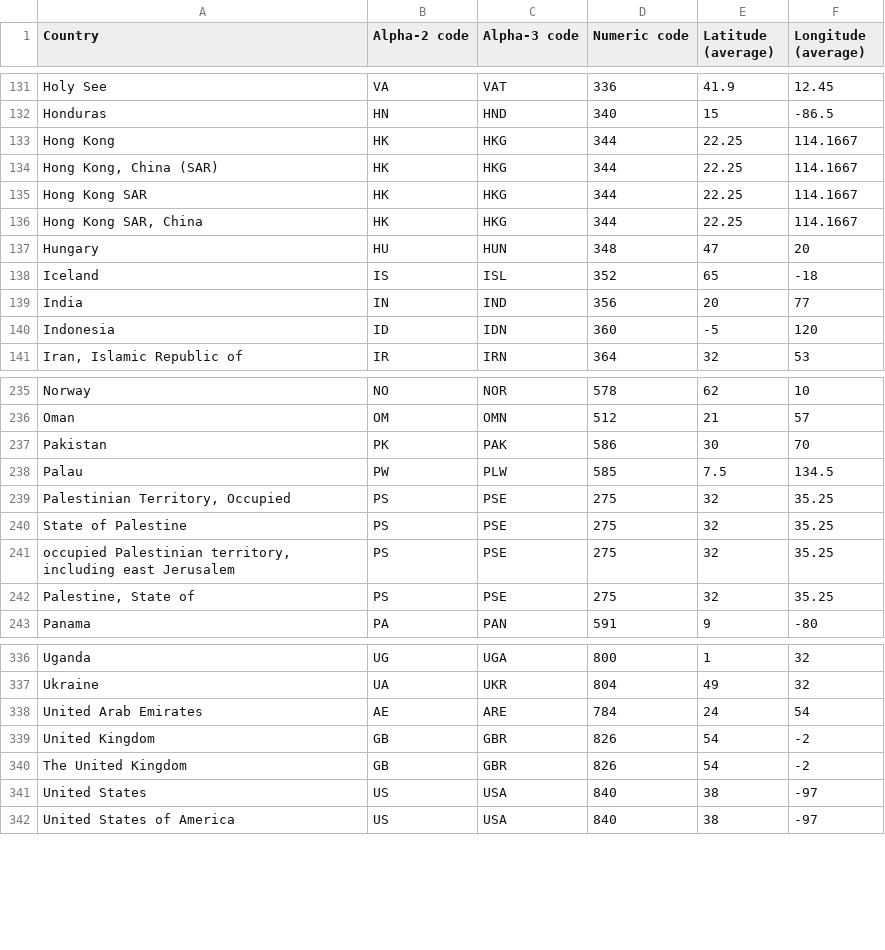
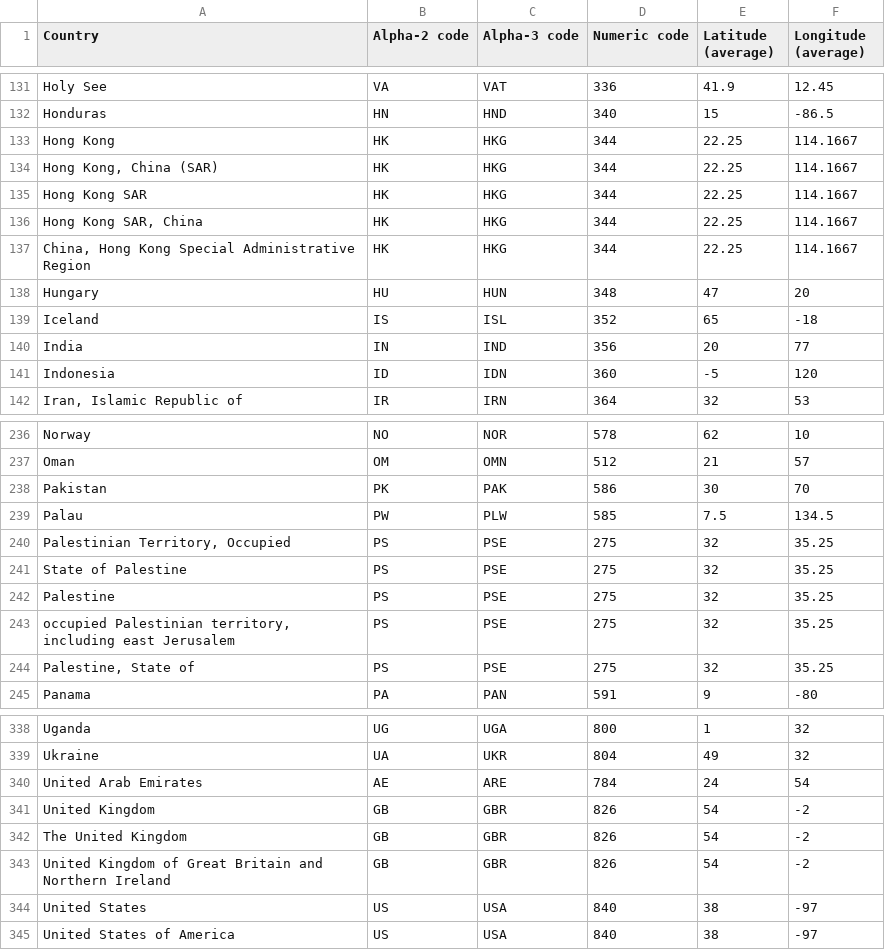
Before and after one commit to smallmultiples/undp-vaccine-response, a CSV file: data/countries_codes_and_coordinates.csv, drawn as a sheet; only a part is shown, gaps mark what is left out.

Commit message:
new data

```diff
--- a/data/countries_codes_and_coordinates.csv
+++ b/data/countries_codes_and_coordinates.csv
@@ -136,2 +136,3 @@
 "Hong Kong SAR, China", "HK", "HKG", "344", "22.25", "114.1667"
+"China, Hong Kong Special Administrative Region", "HK", "HKG", "344", "22.25", "114.1667"
 "Hungary", "HU", "HUN", "348", "47", "20"
@@ -240,2 +241,3 @@
 "State of Palestine", "PS", "PSE", "275", "32", "35.25"
+"Palestine", "PS", "PSE", "275", "32", "35.25"
 "occupied Palestinian territory, including east Jerusalem", "PS", "PSE", "275", "32", "35.25"
@@ -340,2 +342,3 @@
 "The United Kingdom", "GB", "GBR", "826", "54", "-2"
+"United Kingdom of Great Britain and Northern Ireland", "GB", "GBR", "826", "54", "-2"
 "United States", "US", "USA", "840", "38", "-97"
```
Also changed, not shown: 3 other files.
